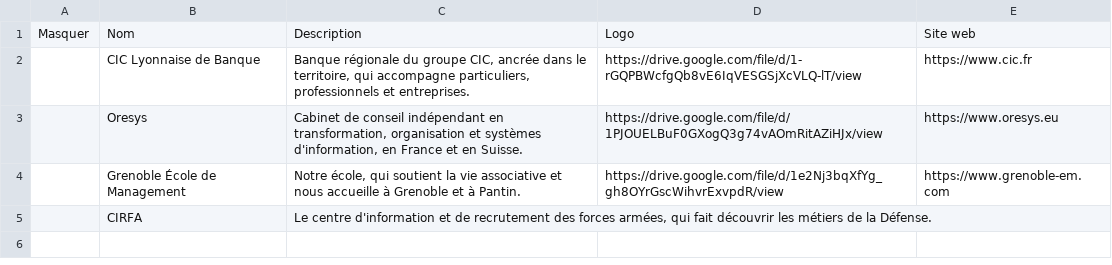
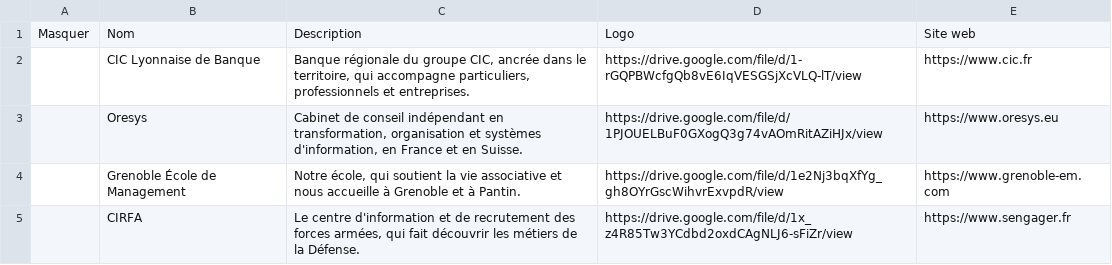
Before and after one commit to SC0UB/gem-en-debat, a CSV file: contenu/partenaires.csv, drawn as a sheet.

```diff
--- a/contenu/partenaires.csv
+++ b/contenu/partenaires.csv
@@ -4,2 +4,2 @@ Masquer,Nom,Description,Logo,Site web
 ,Grenoble École de Management,"Notre école, qui soutient la vie associative et nous accueille à Grenoble et à Pantin.",https://drive.google.com/file/d/1e2Nj3bqXfYg_gh8OYrGscWihvrExvpdR/view,https://www.grenoble-em.com
-,CIRFA,"Le centre d'information et de recrutement des forces armées, qui fait découvrir les métiers de la Défense.",,
+,CIRFA,"Le centre d'information et de recrutement des forces armées, qui fait découvrir les métiers de la Défense.",https://drive.google.com/file/d/1x_z4R85Tw3YCdbd2oxdCAgNLJ6-sFiZr/view,https://www.sengager.fr
```
